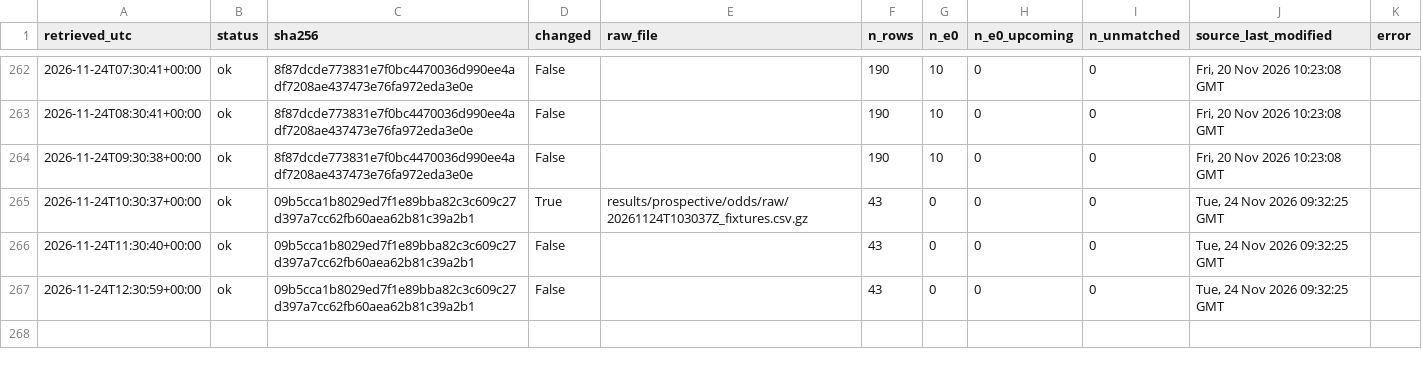
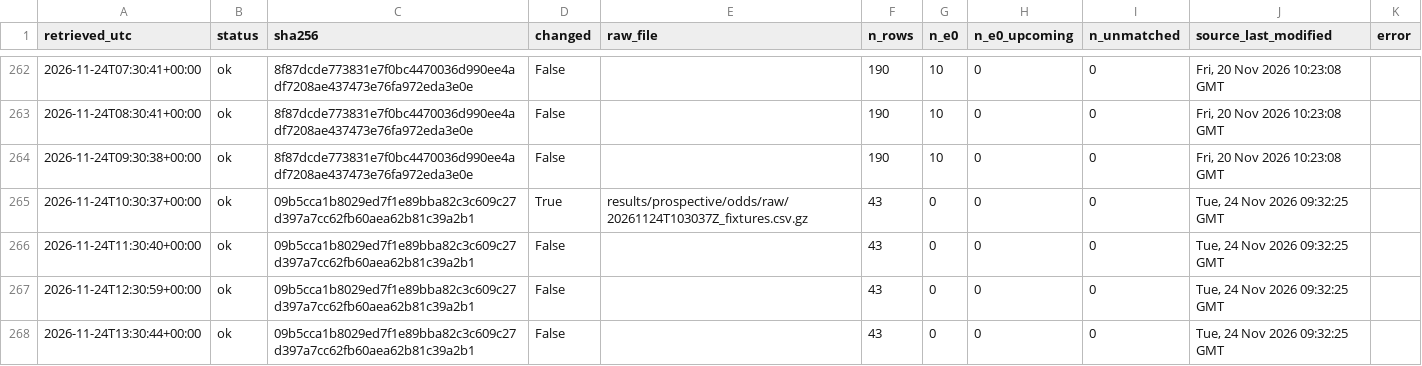
Before and after one commit to 26lenkalaa/TaBet, a CSV file: soccer (premier league)/results/prospective/odds/fetch_log.csv, drawn as a sheet; only a part is shown, gaps mark what is left out.

```diff
--- a/soccer (premier league)/results/prospective/odds/fetch_log.csv
+++ b/soccer (premier league)/results/prospective/odds/fetch_log.csv
@@ -267 +267,2 @@ retrieved_utc,status,sha256,changed,raw_file,n_rows,n_e0,n_e0_upcoming,n_unmatch
 2026-11-24T12:30:59+00:00,ok,09b5cca1b8029ed7f1e89bba82c3c609c27d397a7cc62fb60aea62b81c39a2b1,False,,43,0,0,0,"Tue, 24 Nov 2026 09:32:25 GMT",
+2026-11-24T13:30:44+00:00,ok,09b5cca1b8029ed7f1e89bba82c3c609c27d397a7cc62fb60aea62b81c39a2b1,False,,43,0,0,0,"Tue, 24 Nov 2026 09:32:25 GMT",
```
